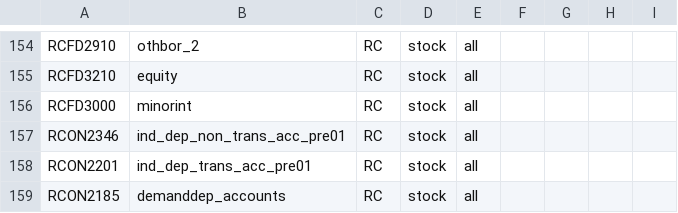
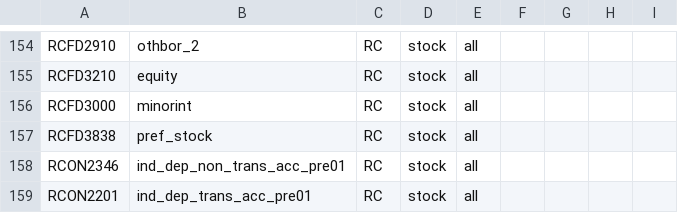
Before and after one commit to mplosser/bankpanel, a CSV file: configs/call/liabilities.csv, drawn as a sheet; only a part is shown, gaps mark what is left out; the shorter side is filled out with more unchanged rows.

```diff
--- a/configs/call/liabilities.csv
+++ b/configs/call/liabilities.csv
@@ -156,2 +156,3 @@ RCFD3210,equity,RC,stock,all,,,,
 RCFD3000,minorint,RC,stock,all,,,,
+RCFD3838,pref_stock,RC,stock,all,,,,
 RCON2346,ind_dep_non_trans_acc_pre01,RC,stock,all,,,,
```
Also changed, not shown: 4 other files.
